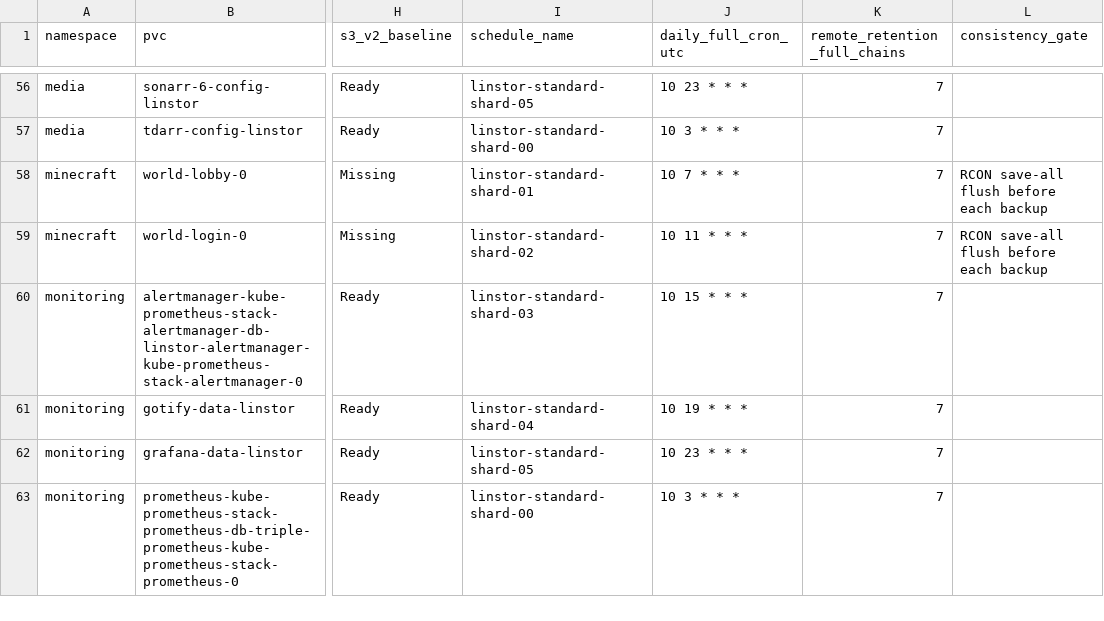
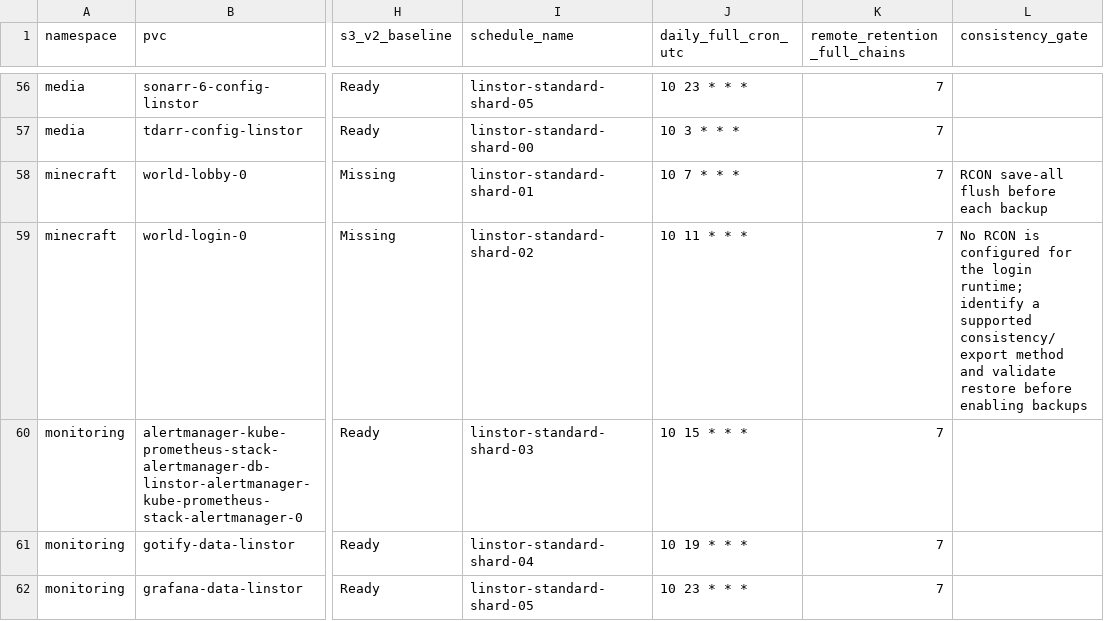
Before and after one commit to josmase/flux, a CSV file: docs/LINSTOR_T5_2_SCHEDULE_PLAN_2026-11-14.csv, drawn as a sheet; only a part is shown, gaps mark what is left out; the shorter side is filled out with more unchanged rows; the diff names each change by its address in the sheet, - before the commit and + after, or states it on an @@ line.

Commit message:
feat: enforce LINSTOR backup pilot before rollout

```diff
--- a/docs/LINSTOR_T5_2_SCHEDULE_PLAN_2026-11-14.csv
+++ b/docs/LINSTOR_T5_2_SCHEDULE_PLAN_2026-11-14.csv
-L59 (consistency_gate): RCON save-all flush before each backup
+L59 (consistency_gate): No RCON is configured for the login runtime; identify a supported consistency/export method and validate restore before enabling backups
```
Also changed, not shown: 5 other files.
